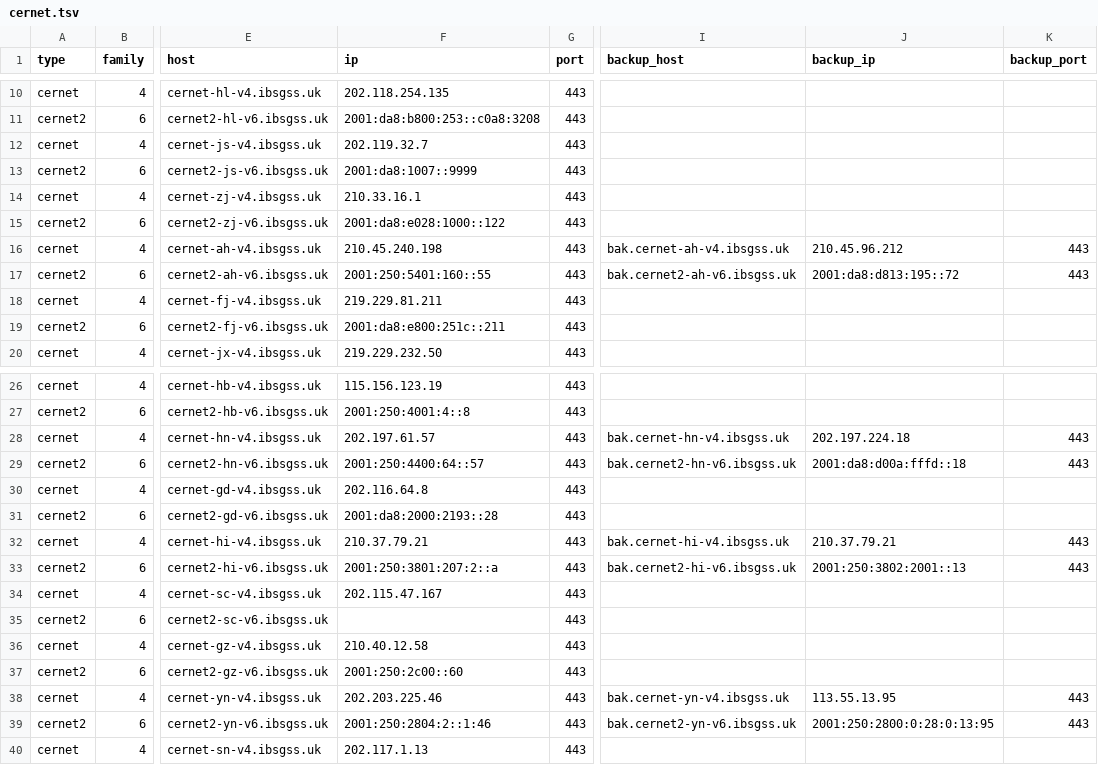
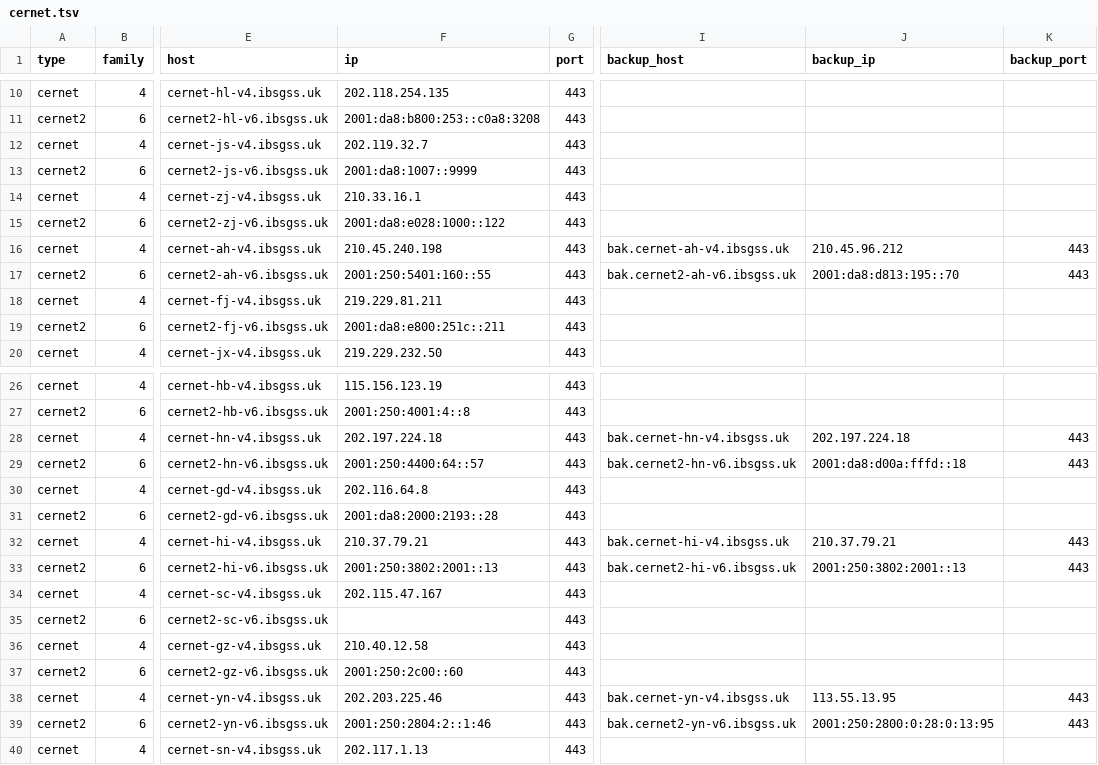
Before and after one commit to Tozward/TcpQuality, a TSV file: nodes/cernet.tsv, drawn as a sheet; only a part is shown, gaps mark what is left out; the diff names each change by its address in the sheet, - before the commit and + after, or states it on an @@ line.

```diff
--- a/nodes/cernet.tsv
+++ b/nodes/cernet.tsv
-J17 (backup_ip): 2001:da8:d813:195::72
+J17 (backup_ip): 2001:da8:d813:195::70
-F28 (ip): 202.197.61.57
+F28 (ip): 202.197.224.18
-F33 (ip): 2001:250:3801:207:2::a
+F33 (ip): 2001:250:3802:2001::13
```
Also changed, not shown: nodes/all.tsv, nodes/cdn.tsv, 3 other files.
